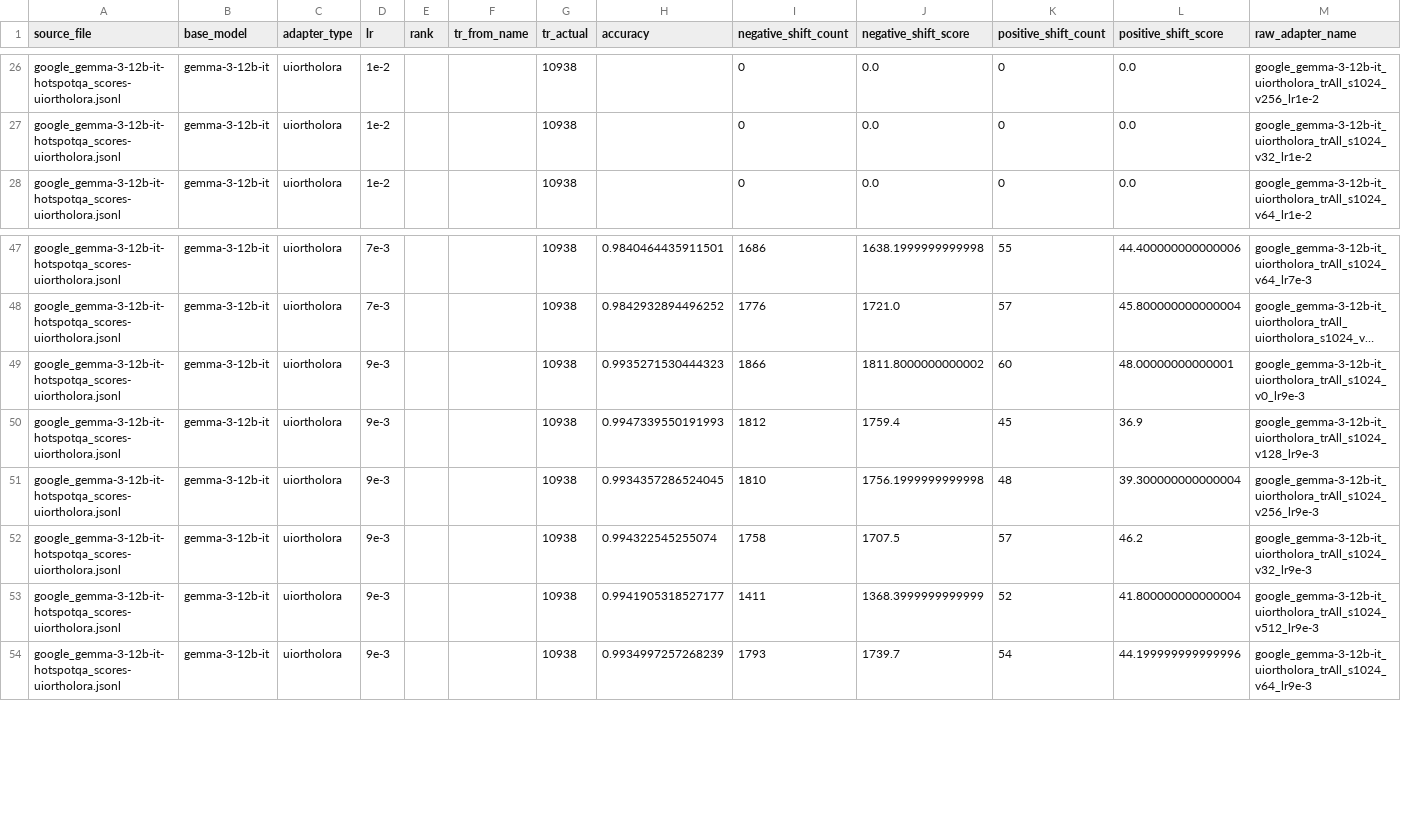
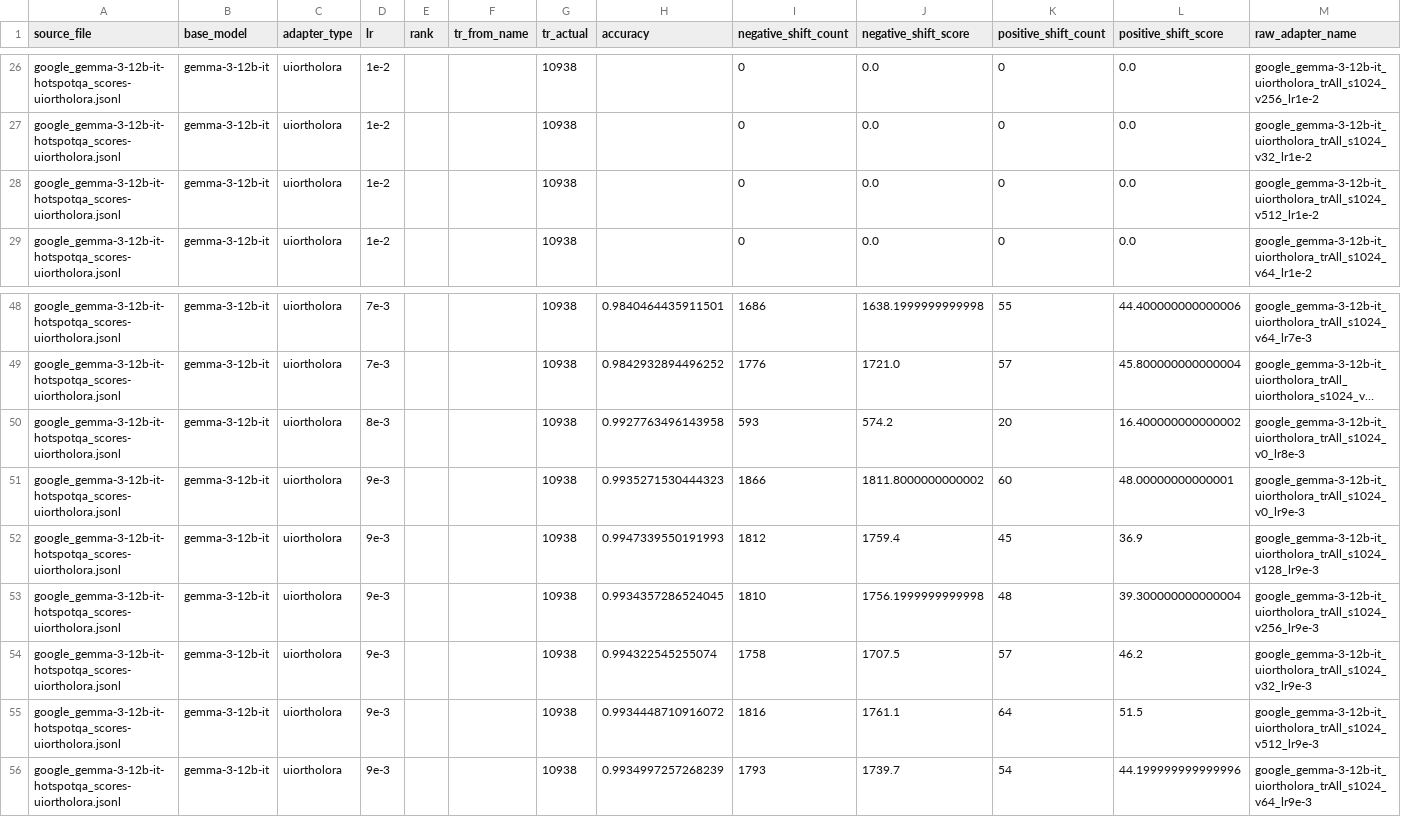
Before and after one commit to Guy-Bilitski/UIOrthoLoRA, a CSV file: notebooks/tuner_knowledge/src/analysis/adapters_results/threshold_0.6/adapter_results_gemma-3-12b-it.csv, drawn as a sheet; only a part is shown, gaps mark what is left out; long unchanged cells end in …; addresses are those after the commit; the diff names each change by its address in the sheet, - before the commit and + after, or states it on an @@ line.

```diff
--- a/notebooks/tuner_knowledge/src/analysis/adapters_results/threshold_0.6/adapter_results_gemma-3-12b-it.csv
+++ b/notebooks/tuner_knowledge/src/analysis/adapters_results/threshold_0.6/adapter_results_gemma-3-12b-it.csv
+row 28: google_gemma-3-12b-it-hotspotqa_scores-uiortholora.jsonl | gemma-3-12b-it | uiortholora | 1e-2 |  |  | 10938 |  | 0 | 0.0 | 0 | 0.0 | google_gemma-3-12b-it_uiortholora_trAll_s1024_v512_lr1e-2
+row 50: google_gemma-3-12b-it-hotspotqa_scores-uiortholora.jsonl | gemma-3-12b-it | uiortholora | 8e-3 |  |  | 10938 | 0.9927763496143958 | 593 | 574.2 | 20 | 16.400000000000002 | google_gemma-3-12b-it_uiortholora_trAll_s1024_v0_lr8e-3
-H55 (accuracy): 0.9941905318527177
+H55 (accuracy): 0.9934448710916072
-I55 (negative_shift_count): 1411
+I55 (negative_shift_count): 1816
-J55 (negative_shift_score): 1368.3999999999999
+J55 (negative_shift_score): 1761.1
-K55 (positive_shift_count): 52
+K55 (positive_shift_count): 64
-L55 (positive_shift_score): 41.800000000000004
+L55 (positive_shift_score): 51.5
```
Also changed, not shown: notebooks/tuner_knowledge/src/analysis/adapters_results/threshold_0.8/adapter_results_gemma-3-12b-it.csv, notebooks/tuner_knowledge/src/results/bigbench/summary.csv, 4 other files.
